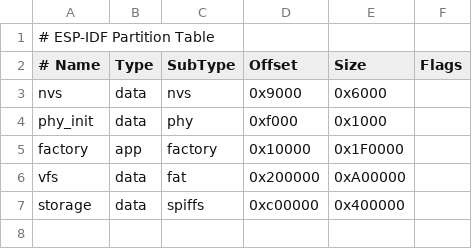
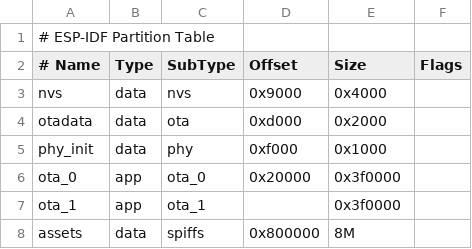
Before and after one commit to 1339529493/ESP32S3_BLE_MQTT_GATEWAY, a CSV file: partitions-16MiB.csv, drawn as a sheet; removed rows and columns are numbered as before the commit, all else as after; the diff names each change by its address in the sheet, - before the commit and + after, or states it on an @@ line.

```diff
--- a/partitions-16MiB.csv
+++ b/partitions-16MiB.csv
-E3 (Size): 0x6000
+E3 (Size): 0x4000
+row 4: otadata | data | ota | 0xd000 | 0x2000
-row 5: factory | app | factory | 0x10000 | 0x1F0000
-row 6: vfs | data | fat | 0x200000 | 0xA00000
+row 6: ota_0 | app | ota_0 | 0x20000 | 0x3f0000
+row 7: ota_1 | app | ota_1 |  | 0x3f0000
-A8 (# Name): storage
+A8 (# Name): assets
-D8 (Offset): 0xc00000
+D8 (Offset): 0x800000
-E8 (Size): 0x400000
+E8 (Size): 8M
```
Also changed, not shown: 9 other files.
